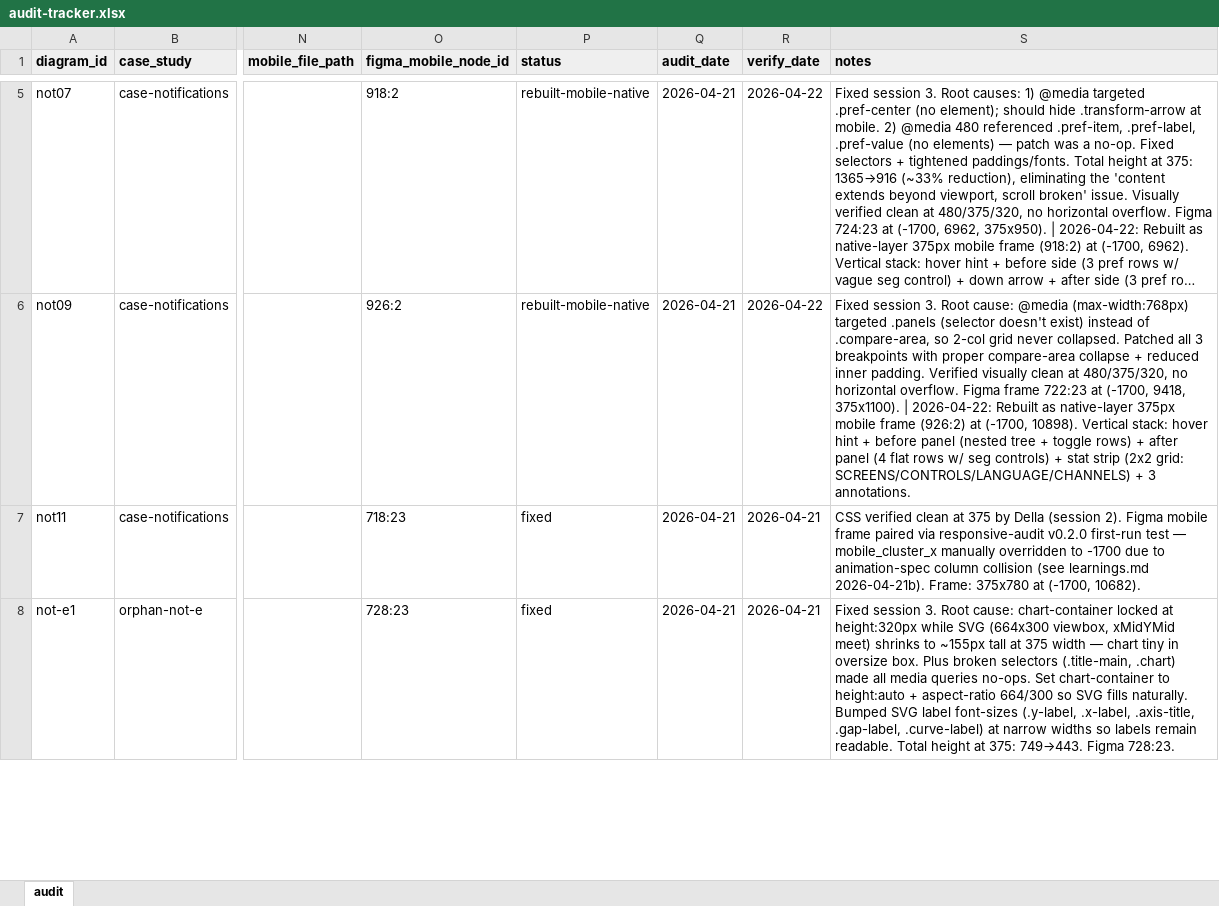
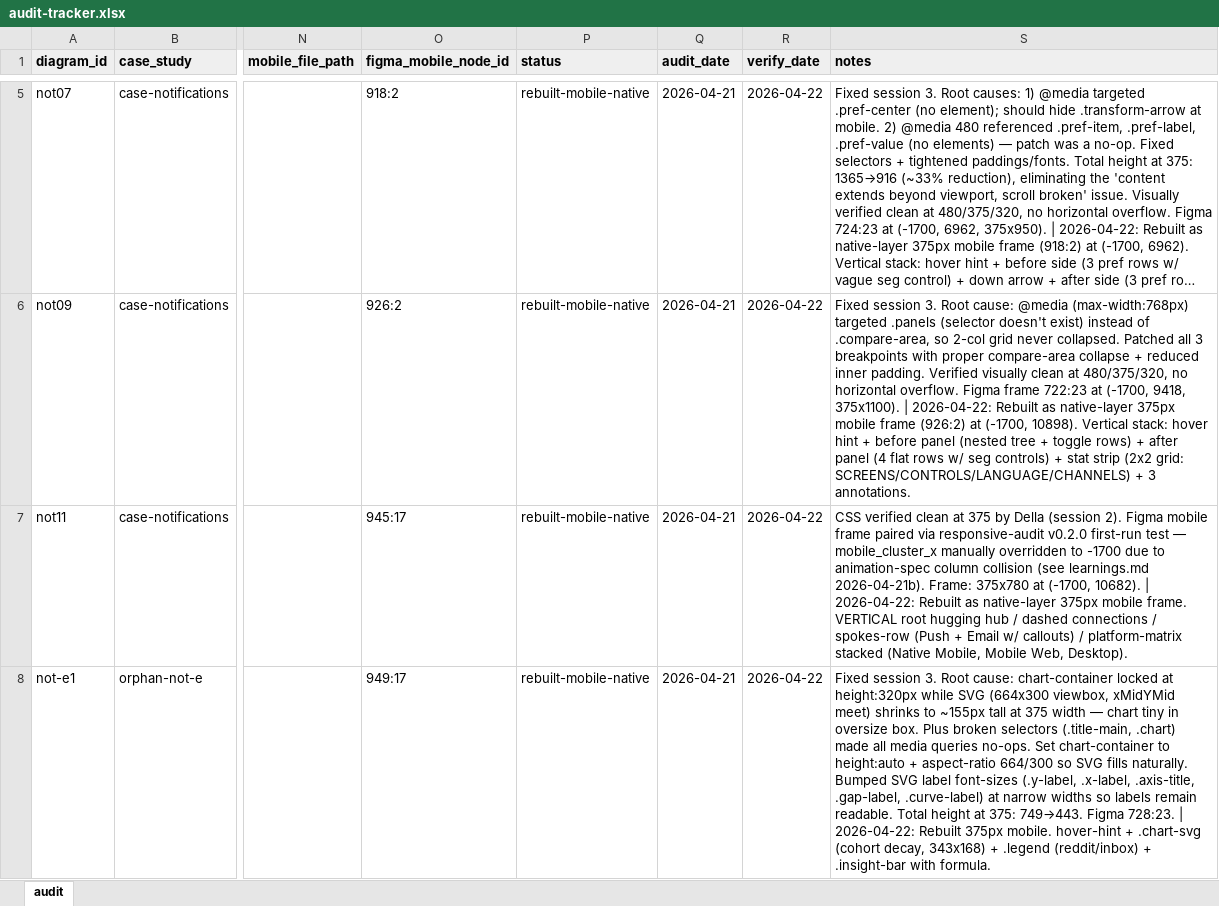
Before and after one commit to dsigrest/della-portfolio, an Excel workbook: working/mobile-audit/audit-tracker.xlsx, sheet audit, drawn as a sheet; only a part is shown, gaps mark what is left out; long unchanged cells end in …; values as stored, in another font and other column widths than the file's, no borders; the diff covers the shown part only; the diff names each change by its address in the sheet, - before the commit and + after, or states it on an @@ line.

```diff
--- a/working/mobile-audit/audit-tracker.xlsx (sheet audit)
+++ b/working/mobile-audit/audit-tracker.xlsx (sheet audit)
-O7 (figma_mobile_node_id): 718:23
+O7 (figma_mobile_node_id): 945:17
-P7:P8 (status): fixed
+P7:P8 (status): rebuilt-mobile-native
-R7:R8 (verify_date): 2026-04-21
+R7:R8 (verify_date): 2026-04-22
-S7 (notes): …(-1700, 10682).
+S7 (notes): …(-1700, 10682). | 2026-04-22: Rebuilt as native-layer 375px mobile frame. VERTICAL root hugging hub / dashed connections / spokes-row (Push + Email w/ callouts) / platform-matrix stacked (Native Mobile, Mobile Web, Desktop).
-O8 (figma_mobile_node_id): 728:23
+O8 (figma_mobile_node_id): 949:17
-S8 (notes): …Figma 728:23.
+S8 (notes): …Figma 728:23. | 2026-04-22: Rebuilt 375px mobile. hover-hint + .chart-svg (cohort decay, 343x168) + .legend (reddit/inbox) + .insight-bar with formula.
```
Also changed, not shown: 8 added rows and 23 edited cells elsewhere in this sheet, 4 other files.
